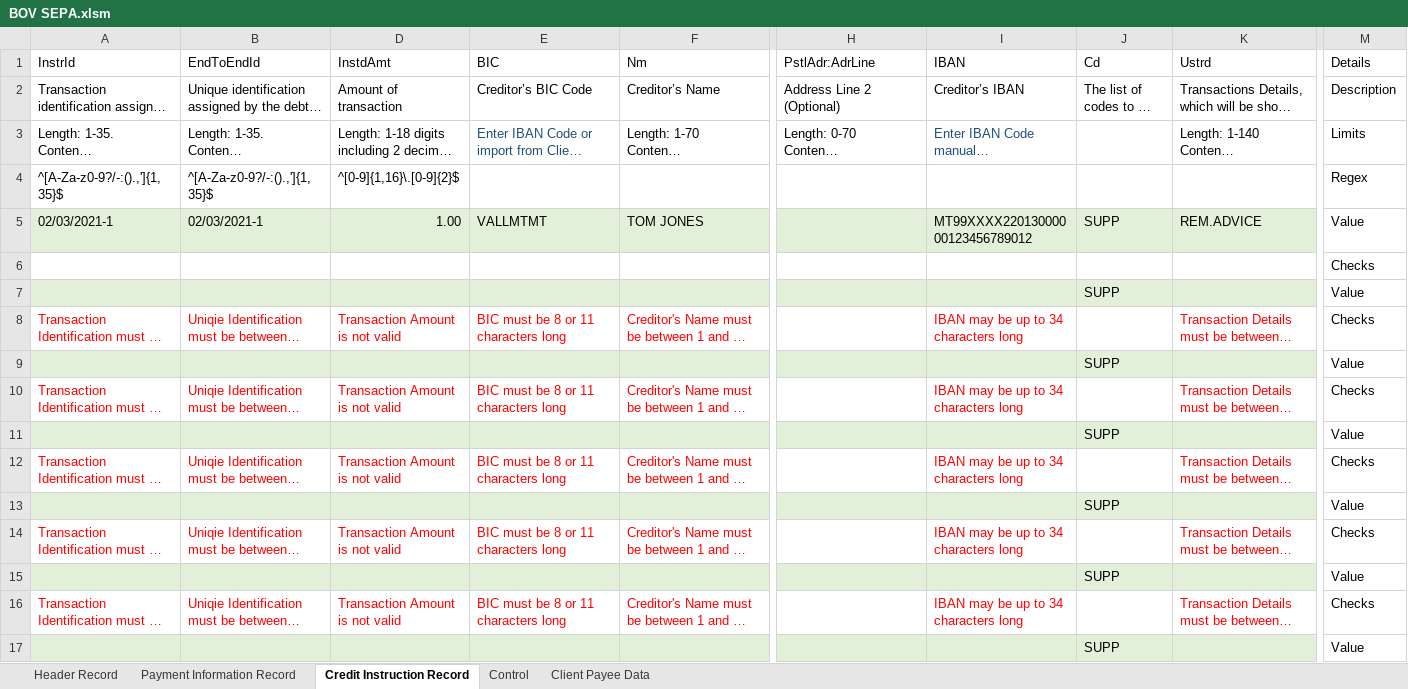
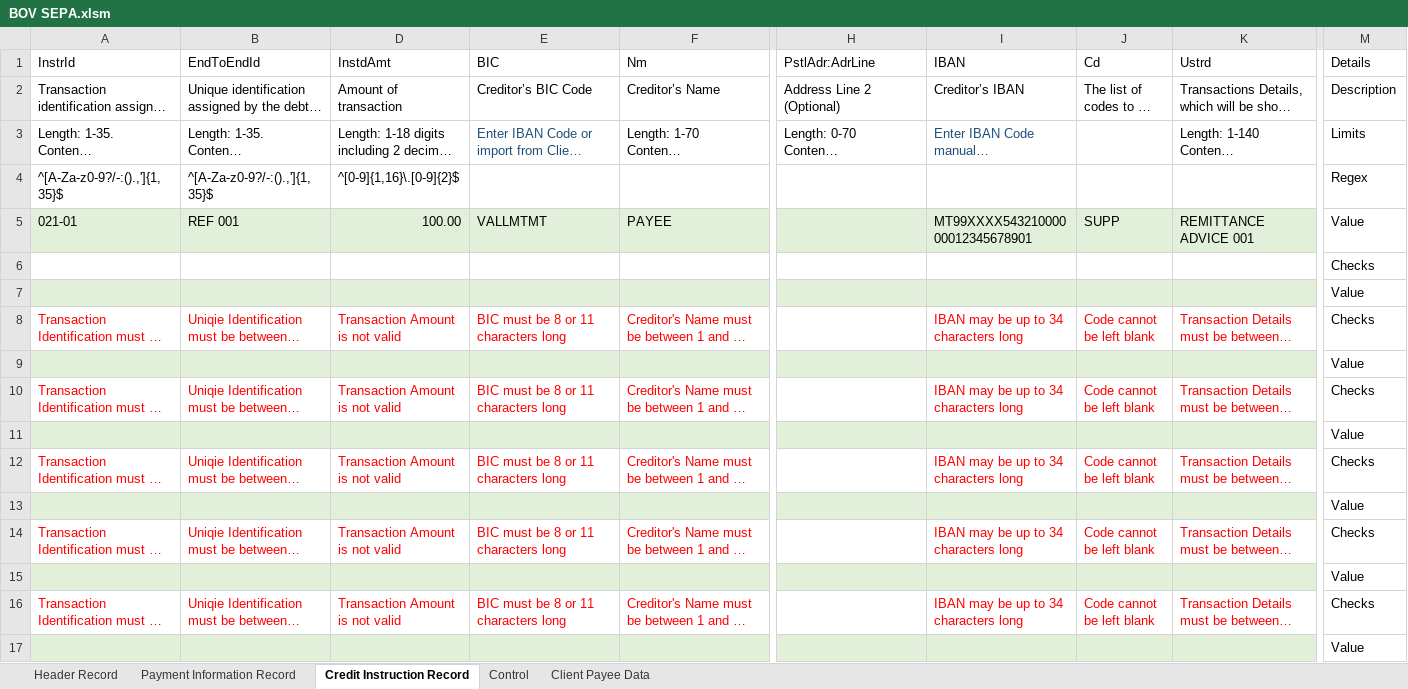
Before and after one commit to chribonn/bnkSEPA, an Excel workbook: xl/BOV SEPA.xlsm, sheet Credit Instruction Record, drawn as a sheet; only a part is shown, gaps mark what is left out; long unchanged cells end in …; values as stored, in another font and other column widths than the file's, no borders; removed rows and columns are numbered as before the commit, all else as after; rows hold the shown columns only; the diff covers the shown part only; the diff names each change by its address in the sheet, - before the commit and + after, or states it on an @@ line.

```diff
--- a/xl/BOV SEPA.xlsm (sheet Credit Instruction Record)
+++ b/xl/BOV SEPA.xlsm (sheet Credit Instruction Record)
-row 5: 02/03/2021-1 | 02/03/2021-1 | 1.00 | VALLMTMT | TOM JONES |  | MT99XXXX22013000000123456789012 | SUPP | REM.ADVICE | Value
+row 5: 021-01 | REF 001 | 100.00 | VALLMTMT | PAYEE |  | MT99XXXX54321000000012345678901 | SUPP | REMITTANCE ADVICE 001 | Value
-J7 (Cd): SUPP
+J7 (Cd): (empty)
-J8 (Cd): (empty)
+J8 (Cd): Code cannot be left blank
-J9 (Cd): SUPP
+J9 (Cd): (empty)
-J10 (Cd): (empty)
+J10 (Cd): Code cannot be left blank
-J11 (Cd): SUPP
+J11 (Cd): (empty)
-J12 (Cd): (empty)
+J12 (Cd): Code cannot be left blank
-J13 (Cd): SUPP
+J13 (Cd): (empty)
-J14 (Cd): (empty)
+J14 (Cd): Code cannot be left blank
-J15 (Cd): SUPP
+J15 (Cd): (empty)
-J16 (Cd): (empty)
+J16 (Cd): Code cannot be left blank
-J17 (Cd): SUPP
+J17 (Cd): (empty)
```
Also changed, not shown: other rows of this sheet, sheet Client Payee Data, sheet Control, sheet Payment Information Record, sheet Header Record, formulas that keep their value, hidden cells.
